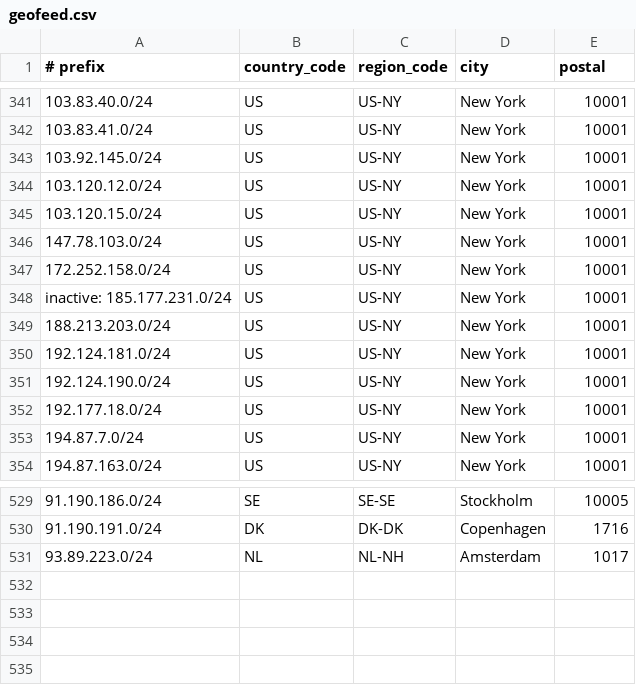
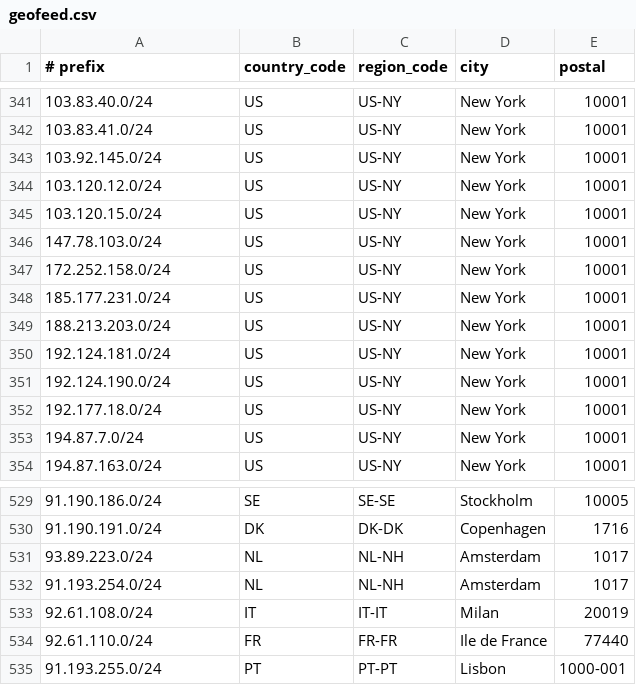
Before and after one commit to descapital/geofeed, a CSV file: geofeed.csv, drawn as a sheet; only a part is shown, gaps mark what is left out.

Commit message:
Update geofeed.csv

```diff
--- a/geofeed.csv
+++ b/geofeed.csv
@@ -347,3 +347,3 @@
 172.252.158.0/24,US,US-NY,New York,10001
-inactive: 185.177.231.0/24,US,US-NY,New York,10001
+185.177.231.0/24,US,US-NY,New York,10001
 188.213.203.0/24,US,US-NY,New York,10001
@@ -531 +531,5 @@ inactive: 185.177.231.0/24,US,US-NY,New York,10001
 93.89.223.0/24,NL,NL-NH,Amsterdam,1017
+91.193.254.0/24,NL,NL-NH,Amsterdam,1017
+92.61.108.0/24,IT,IT-IT,Milan,20019
+92.61.110.0/24,FR,FR-FR,Ile de France,77440
+91.193.255.0/24,PT,PT-PT,Lisbon,1000-001
```
